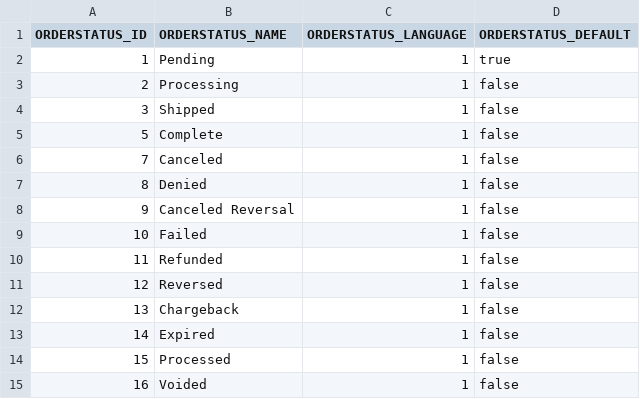
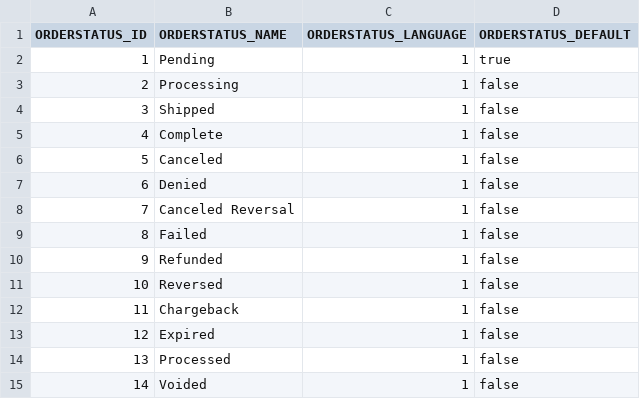
Before and after one commit to codbex/codbex-electra, a CSV file: codbex-electra-demo-data/CODBEX_ORDERSTATUS.csv, drawn as a sheet.

Commit message:
replicate order in case it is deleted from Electra but there is ref

```diff
--- a/codbex-electra-demo-data/CODBEX_ORDERSTATUS.csv
+++ b/codbex-electra-demo-data/CODBEX_ORDERSTATUS.csv
@@ -4,12 +4,12 @@ ORDERSTATUS_ID,ORDERSTATUS_NAME,ORDERSTATUS_LANGUAGE,ORDERSTATUS_DEFAULT
 3,Shipped,1,false
-5,Complete,1,false
-7,Canceled,1,false
-8,Denied,1,false
-9,Canceled Reversal,1,false
-10,Failed,1,false
-11,Refunded,1,false
-12,Reversed,1,false
-13,Chargeback,1,false
-14,Expired,1,false
-15,Processed,1,false
-16,Voided,1,false
+4,Complete,1,false
+5,Canceled,1,false
+6,Denied,1,false
+7,Canceled Reversal,1,false
+8,Failed,1,false
+9,Refunded,1,false
+10,Reversed,1,false
+11,Chargeback,1,false
+12,Expired,1,false
+13,Processed,1,false
+14,Voided,1,false
```
Also changed, not shown: 1 other file.
